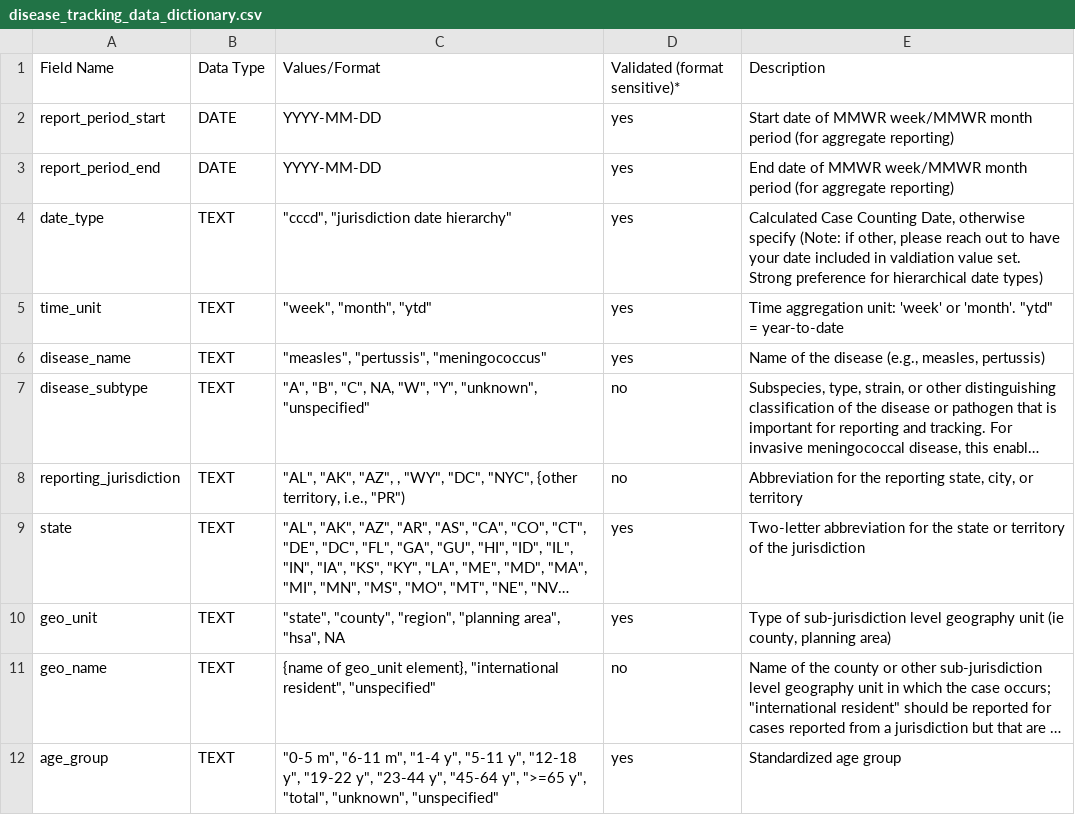
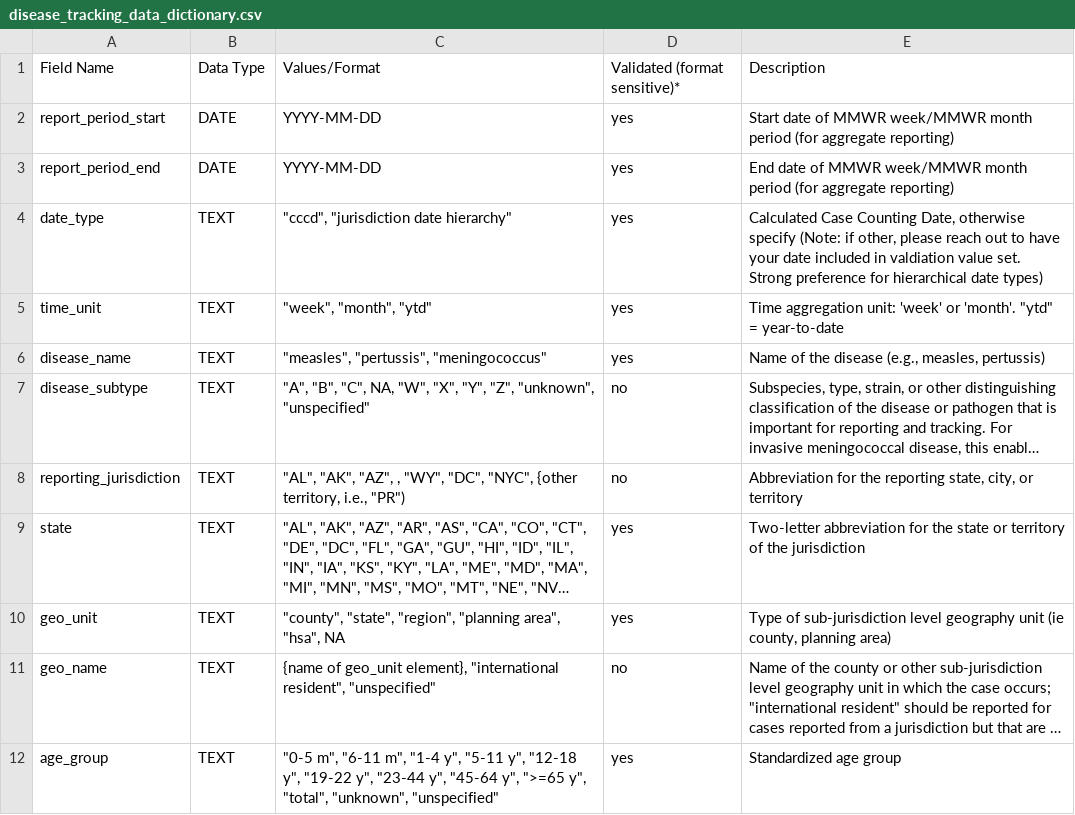
Before and after one commit to USDiseaseTracker/USDiseaseTracker-Docs, a CSV file: examples-and-templates/disease_tracking_data_dictionary.csv, drawn as a sheet; only a part is shown; long unchanged cells end in …; the diff names each change by its address in the sheet, - before the commit and + after, or states it on an @@ line.

```diff
--- a/examples-and-templates/disease_tracking_data_dictionary.csv
+++ b/examples-and-templates/disease_tracking_data_dictionary.csv
-C7: …NA, "W", "Y", "unknown", "unspecified"
+C7: …NA, "W", "X", "Y", "Z", "unknown", "unspecified"
-C10: "state", "county", "region", "planning…
+C10: "county", "state", "region", "planning…
```
Also changed, not shown: 1 other file.
